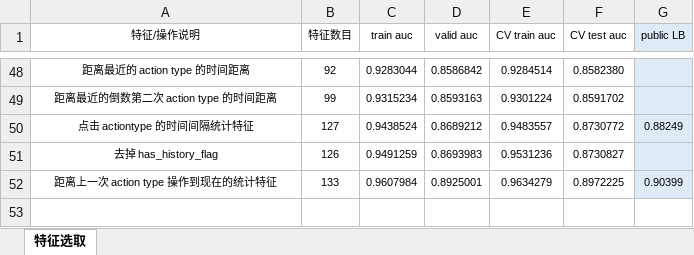
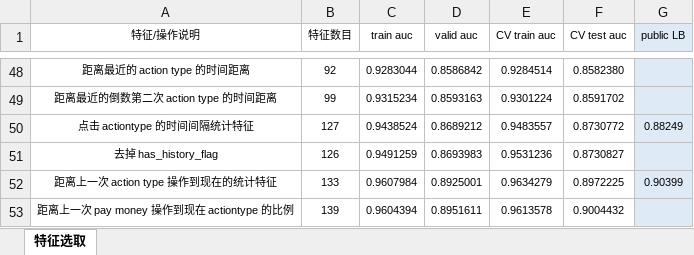
Before and after one commit to SunnyMarkLiu/datacastle_travel_services_predict-rank5, an Excel workbook: Feature Engineering.xlsx, sheet 特征选取, drawn as a sheet; only a part is shown, gaps mark what is left out; values as stored, in another font and other column widths than the file's, no borders; the diff names each change by its address in the sheet, - before the commit and + after, or states it on an @@ line.

Commit message:
距离上一次 pay money 操作到现在 actiontype 的比例， valid 0.8951611， cv 0.9004432

```diff
--- a/Feature Engineering.xlsx (sheet 特征选取)
+++ b/Feature Engineering.xlsx (sheet 特征选取)
+row 53: 距离上一次 pay money 操作到现在 actiontype 的比例 | 139 | 0.9604394 | 0.8951611 | 0.9613578 | 0.9004432
```
Also changed, not shown: 2 other files.
